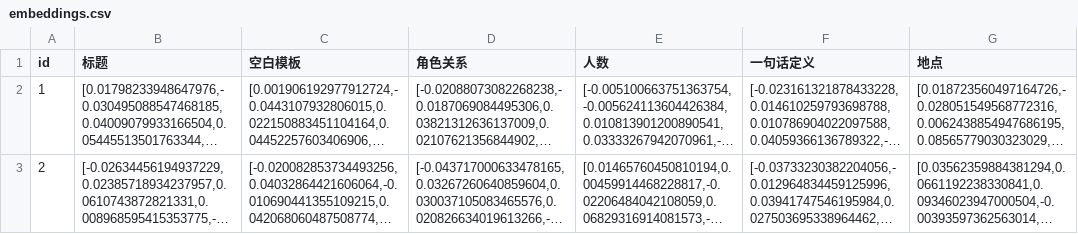
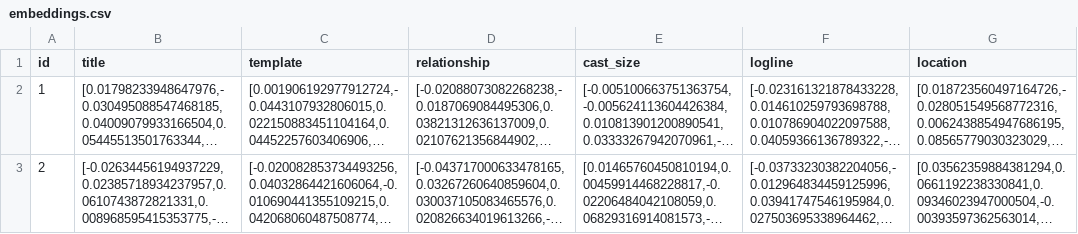
Before and after one commit to Leonhardt92/trope_search, a CSV file: embeddings.csv, drawn as a sheet; long unchanged cells end in …; the diff names each change by its address in the sheet, - before the commit and + after, or states it on an @@ line.

```diff
--- a/embeddings.csv
+++ b/embeddings.csv
-B1: 标题
+B1: title
-C1: 空白模板
+C1: template
-D1: 角色关系
+D1: relationship
-E1: 人数
+E1: cast_size
-F1: 一句话定义
+F1: logline
-G1: 地点
+G1: location
```
Also changed, not shown: data.csv, 6 other files.
